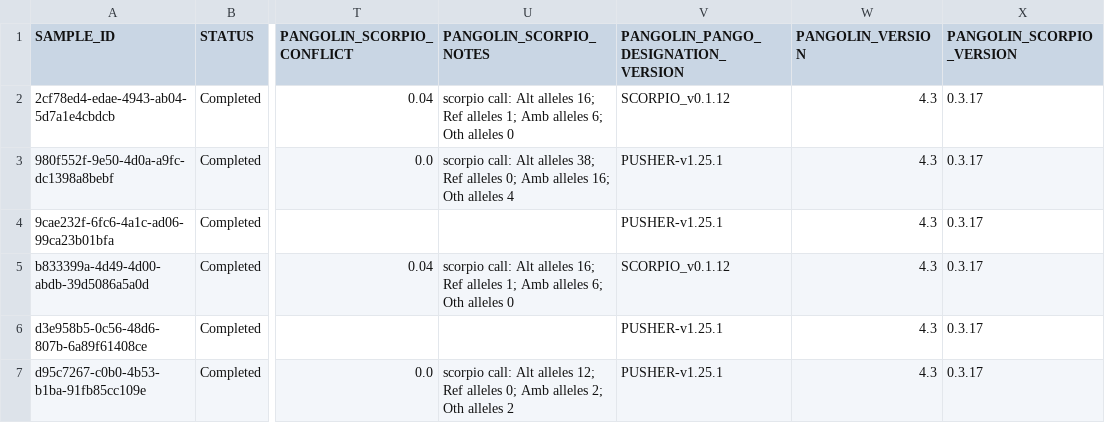
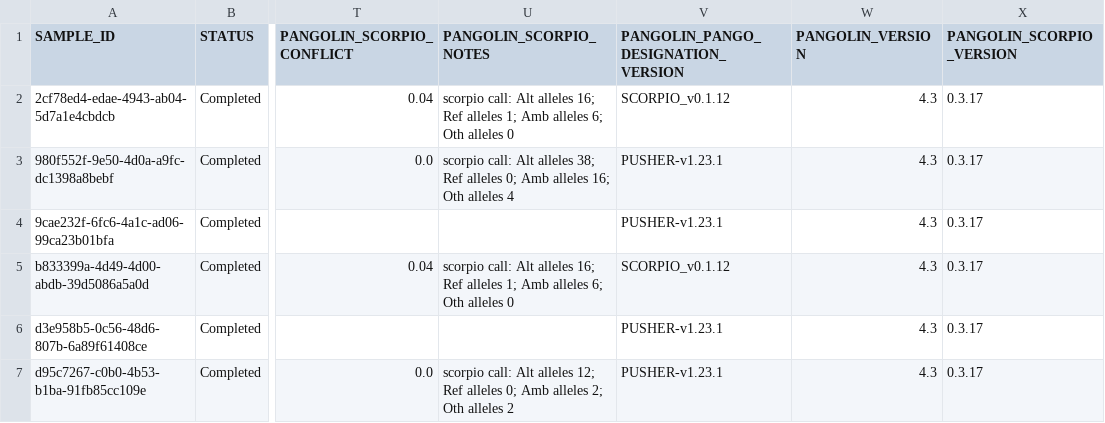
Before and after one commit to Congenica/psga-pipeline-sars-cov-2, a CSV file: integration_tests/expected_data/sars_cov_2/ont_unknown/results.csv, drawn as a sheet; only a part is shown, gaps mark what is left out; the diff names each change by its address in the sheet, - before the commit and + after, or states it on an @@ line.

```diff
--- a/integration_tests/expected_data/sars_cov_2/ont_unknown/results.csv
+++ b/integration_tests/expected_data/sars_cov_2/ont_unknown/results.csv
-V3:V4: PUSHER-v1.25.1
+V3:V4: PUSHER-v1.23.1
-V6:V7: PUSHER-v1.25.1
+V6:V7: PUSHER-v1.23.1
```
Also changed, not shown: integration_tests/expected_data/sars_cov_2/illumina_unknown/results.csv, integration_tests/expected_data/sars_cov_2/unknown_none/results.csv, 2 other files.
